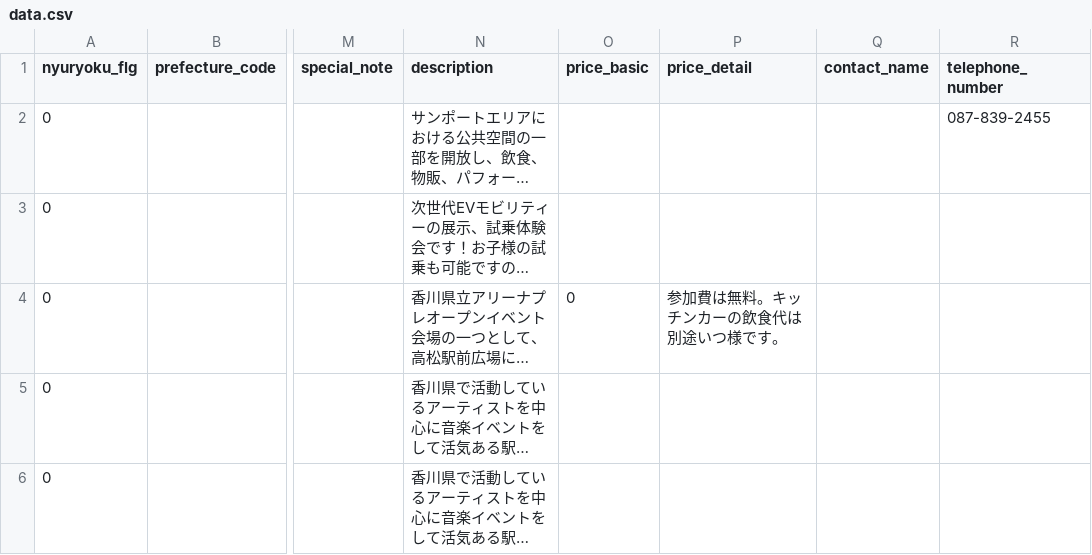
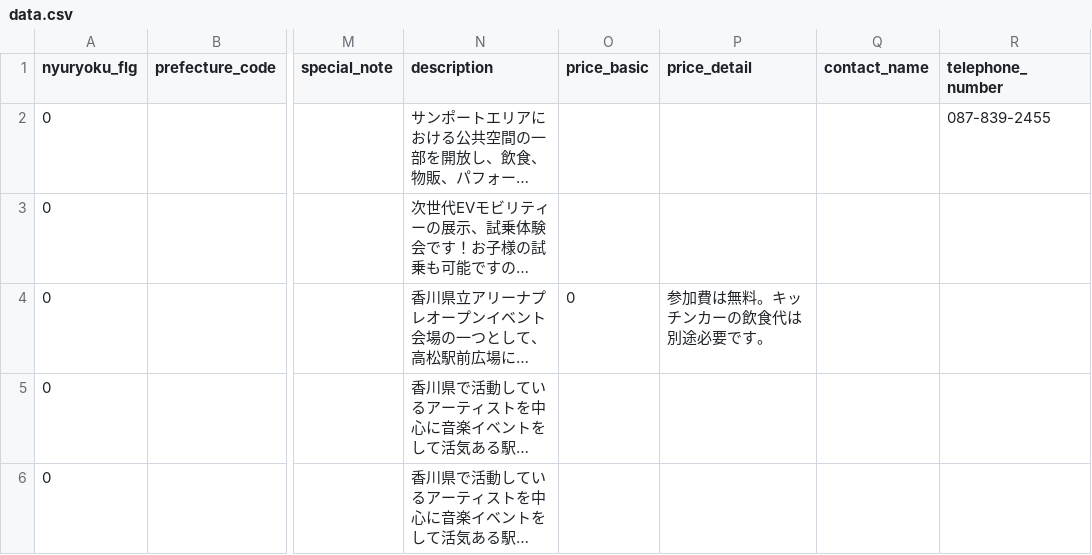
Before and after one commit to takamatsu-city/takamatsu-event-map, a CSV file: data.csv, drawn as a sheet; only a part is shown, gaps mark what is left out; long unchanged cells end in …; the diff names each change by its address in the sheet, - before the commit and + after, or states it on an @@ line.

```diff
--- a/data.csv
+++ b/data.csv
-P4 (price_detail): 参加費は無料。キッチンカーの飲食代は別途いつ様です。
+P4 (price_detail): 参加費は無料。キッチンカーの飲食代は別途必要です。
```
Also changed, not shown: 1 other file.
